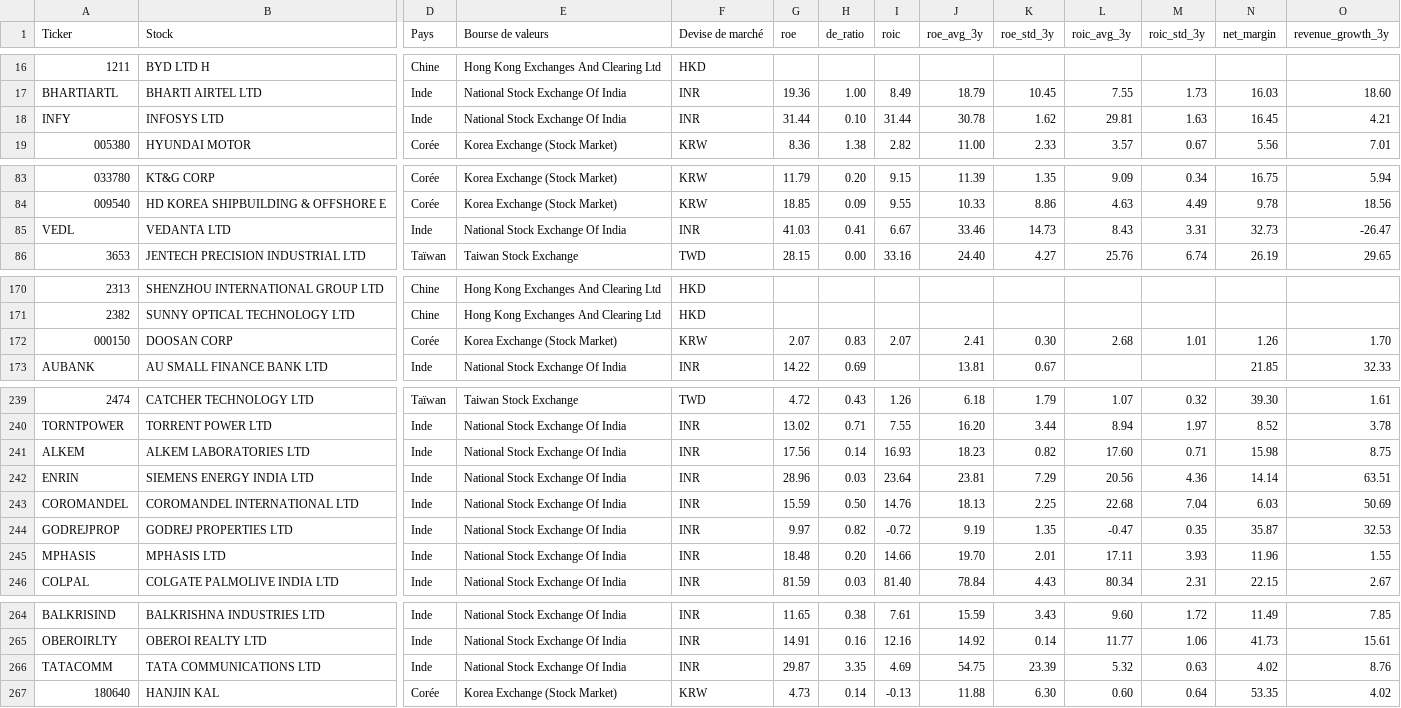
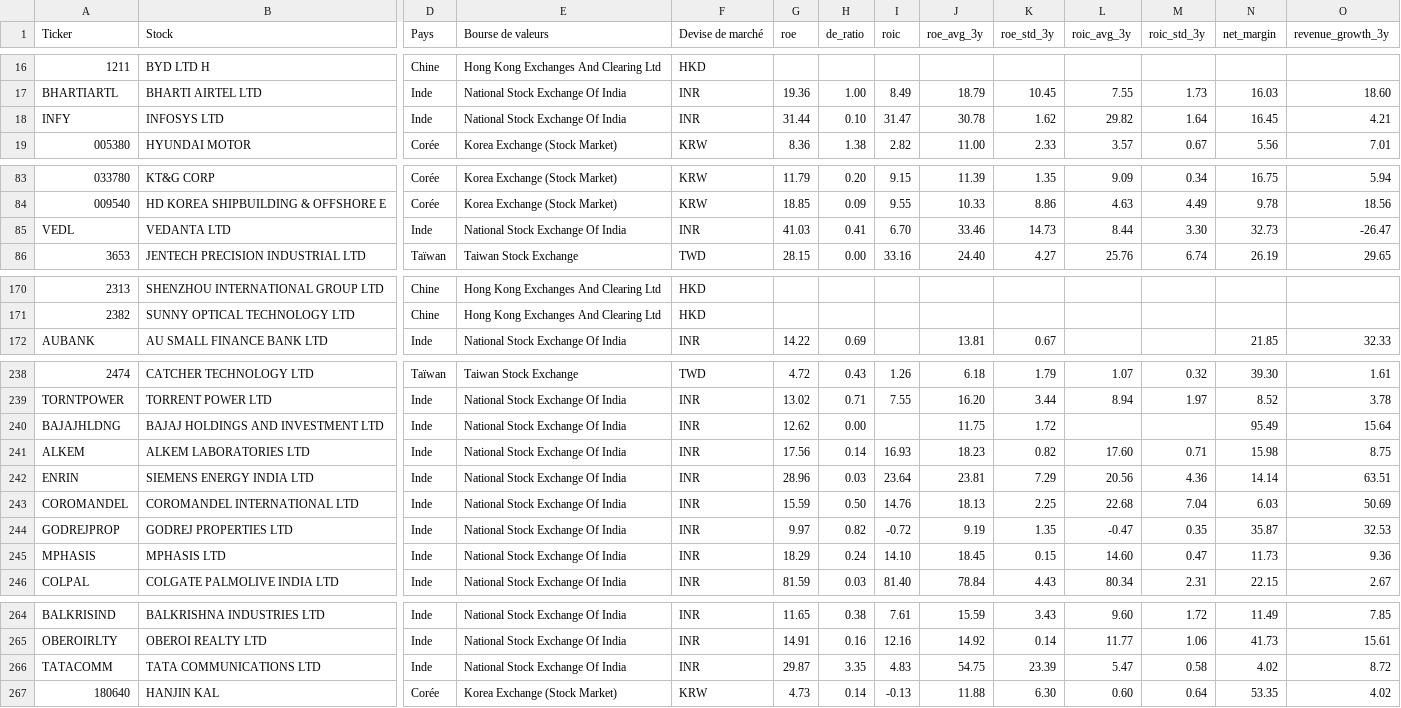
Before and after one commit to Bencode92/stock-analysis-platform, a CSV file: data/filtered/Actions_Asie_filtered.csv, drawn as a sheet; only a part is shown, gaps mark what is left out; removed rows and columns are numbered as before the commit, all else as after; rows hold the shown columns only; the diff names each change by its address in the sheet, - before the commit and + after, or states it on an @@ line.

```diff
--- a/data/filtered/Actions_Asie_filtered.csv
+++ b/data/filtered/Actions_Asie_filtered.csv
-I18 (roic): 31.44
+I18 (roic): 31.47
-L18 (roic_avg_3y): 29.81
+L18 (roic_avg_3y): 29.82
-M18 (roic_std_3y): 1.63
+M18 (roic_std_3y): 1.64
-I85 (roic): 6.67
+I85 (roic): 6.70
-L85 (roic_avg_3y): 8.43
+L85 (roic_avg_3y): 8.44
-M85 (roic_std_3y): 3.31
+M85 (roic_std_3y): 3.30
-row 172: 000150 | DOOSAN CORP | Corée | Korea Exchange (Stock Market) | KRW | 2.07 | 0.83 | 2.07 | 2.41 | 0.30 | 2.68 | 1.01 | 1.26 | 1.70
+row 240: BAJAJHLDNG | BAJAJ HOLDINGS AND INVESTMENT LTD | Inde | National Stock Exchange Of India | INR | 12.62 | 0.00 |  | 11.75 | 1.72 |  |  | 95.49 | 15.64
-G245 (roe): 18.48
+G245 (roe): 18.29
-H245 (de_ratio): 0.20
+H245 (de_ratio): 0.24
-I245 (roic): 14.66
+I245 (roic): 14.10
-J245 (roe_avg_3y): 19.70
+J245 (roe_avg_3y): 18.45
-K245 (roe_std_3y): 2.01
+K245 (roe_std_3y): 0.15
-L245 (roic_avg_3y): 17.11
+L245 (roic_avg_3y): 14.60
-M245 (roic_std_3y): 3.93
+M245 (roic_std_3y): 0.47
-N245 (net_margin): 11.96
+N245 (net_margin): 11.73
-O245 (revenue_growth_3y): 1.55
+O245 (revenue_growth_3y): 9.36
-I266 (roic): 4.69
+I266 (roic): 4.83
-L266 (roic_avg_3y): 5.32
+L266 (roic_avg_3y): 5.47
-M266 (roic_std_3y): 0.63
+M266 (roic_std_3y): 0.58
-O266 (revenue_growth_3y): 8.76
+O266 (revenue_growth_3y): 8.72
```
Also changed, not shown: data/filtered/Actions_Asie_rejected.csv, data/filtered/Actions_Europe_filtered.csv, 6 other files.
